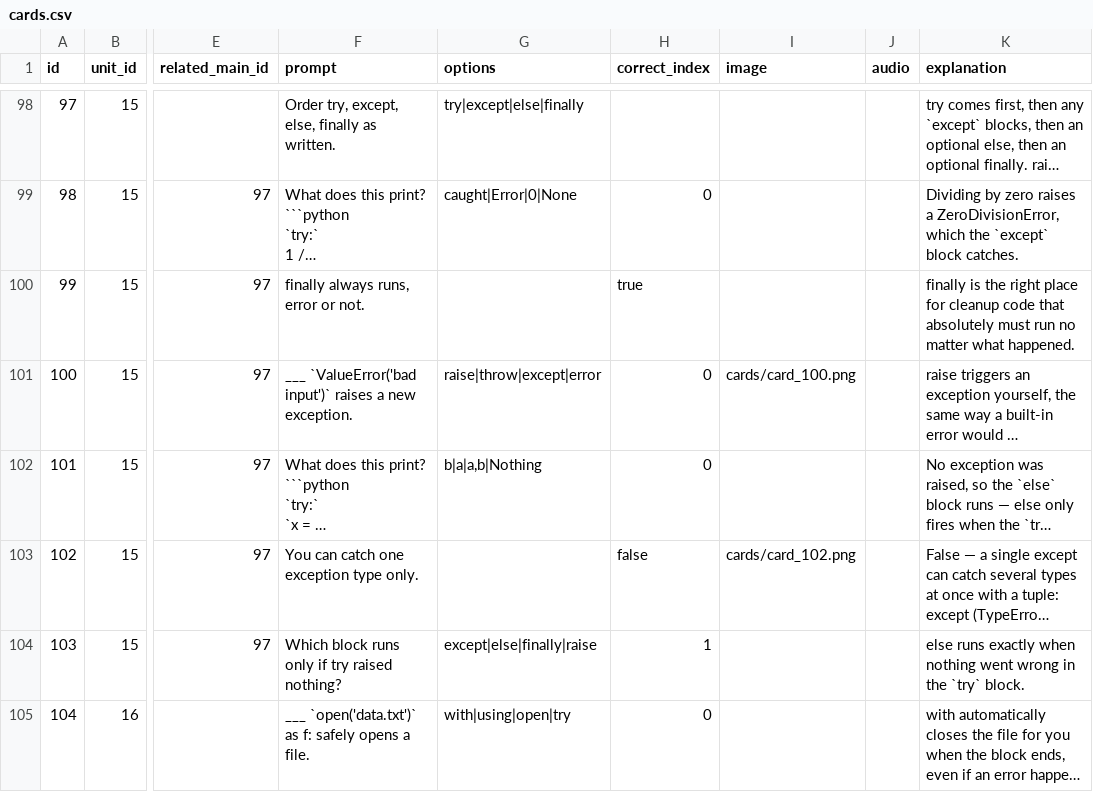
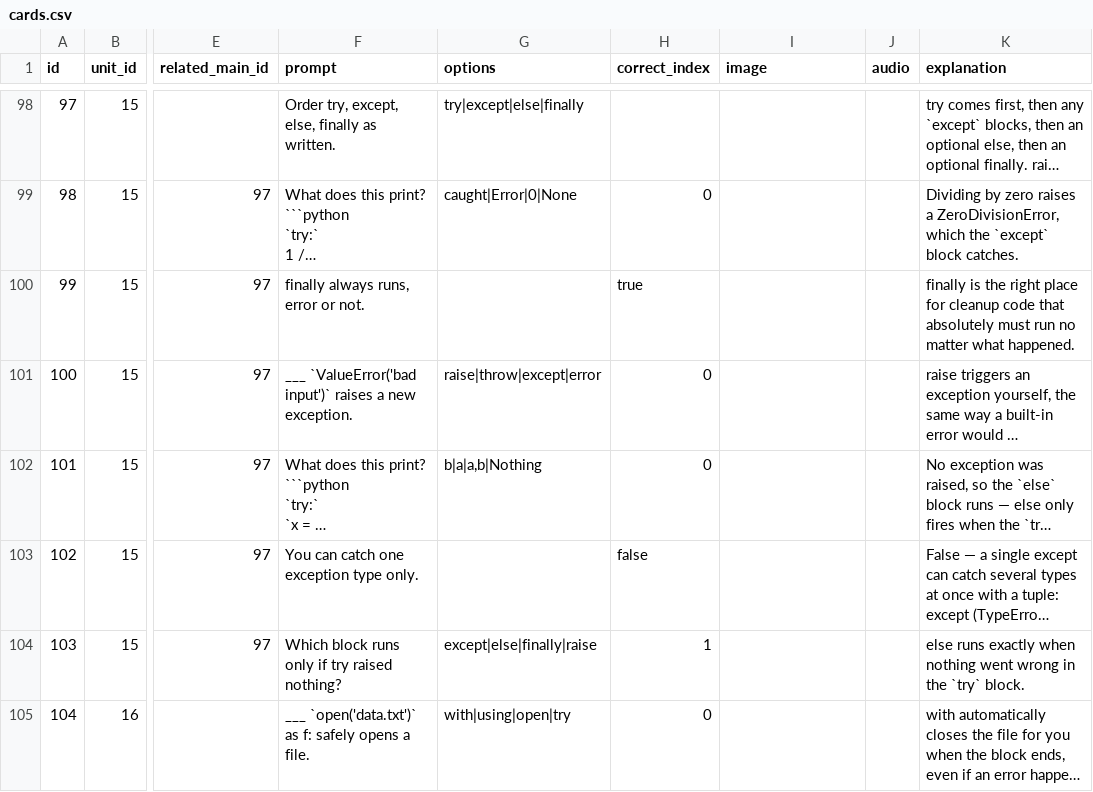
Before and after one commit to yaaddi-courses/python-basics, a CSV file: source/cards.csv, drawn as a sheet; only a part is shown, gaps mark what is left out; long unchanged cells end in …; the diff covers the shown part only; the diff names each change by its address in the sheet, - before the commit and + after, or states it on an @@ line.

Commit message:
Remove the card images that do not help learning

```diff
--- a/source/cards.csv
+++ b/source/cards.csv
-I101 (image): cards/card_100.png
+I101 (image): (empty)
-I103 (image): cards/card_102.png
+I103 (image): (empty)
```
Also changed, not shown: 25 edited cells elsewhere in this file, 29 other files.
